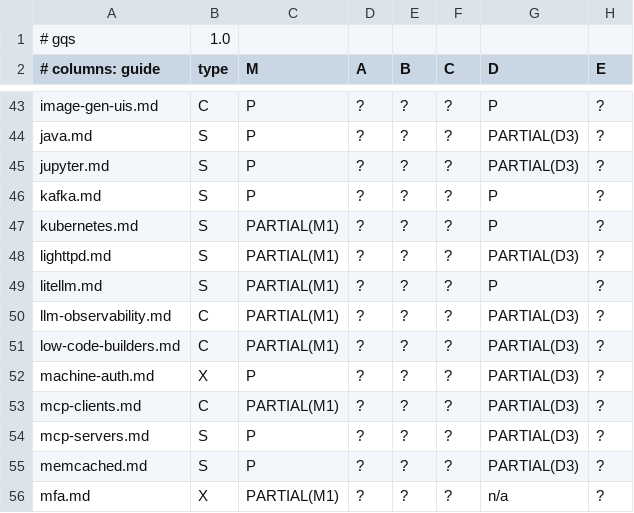
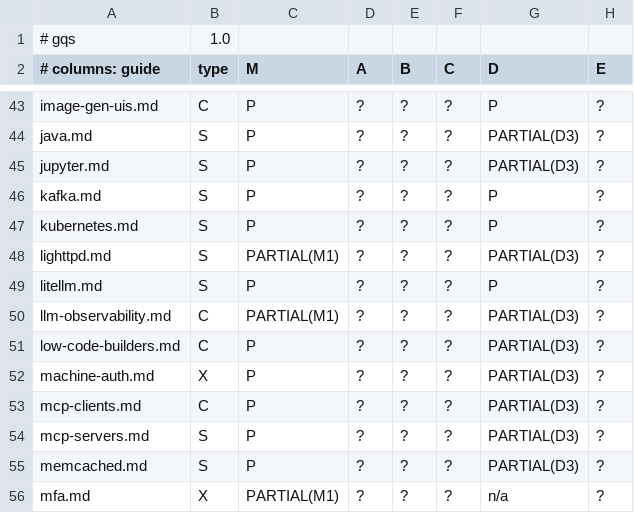
Before and after one commit to jposluns/secureconfig, a TSV file: tools/guide_quality.tsv, drawn as a sheet; only a part is shown, gaps mark what is left out; the diff covers the shown part only; the diff names each change by its address in the sheet, - before the commit and + after, or states it on an @@ line.

```diff
--- a/tools/guide_quality.tsv
+++ b/tools/guide_quality.tsv
-C47 (M): PARTIAL(M1)
+C47 (M): P
-C49 (M): PARTIAL(M1)
+C49 (M): P
-C51 (M): PARTIAL(M1)
+C51 (M): P
-C53 (M): PARTIAL(M1)
+C53 (M): P
```
Also changed, not shown: 18 edited cells elsewhere in this file, tools/guide_quality_ledger.tsv, 5 other files.
